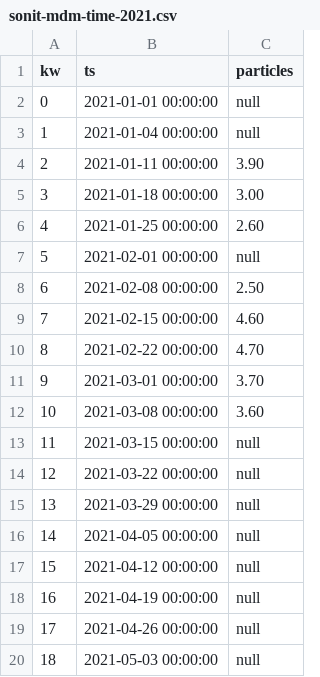
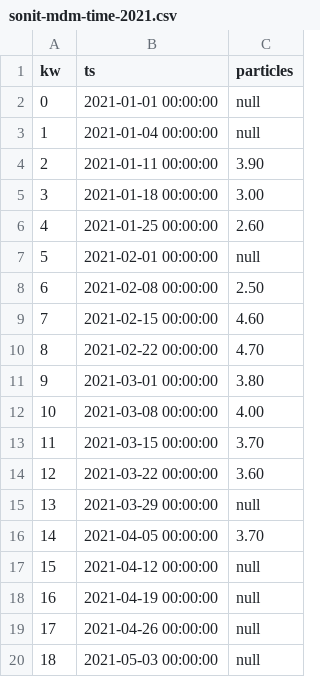
Before and after one commit to clear-clean/chart-js-charts, a CSV file: data/sonit-mdm-time-2021.csv, drawn as a sheet; only a part is shown.

Commit message:
Update sonit-mdm-time-2021.csv

```diff
--- a/data/sonit-mdm-time-2021.csv
+++ b/data/sonit-mdm-time-2021.csv
@@ -10,8 +10,8 @@ kw,ts,particles
 8,2021-02-22 00:00:00,4.70
-9,2021-03-01 00:00:00,3.70
-10,2021-03-08 00:00:00,3.60
-11,2021-03-15 00:00:00,null
-12,2021-03-22 00:00:00,null
+9,2021-03-01 00:00:00,3.80
+10,2021-03-08 00:00:00,4.00
+11,2021-03-15 00:00:00,3.70
+12,2021-03-22 00:00:00,3.60
 13,2021-03-29 00:00:00,null
-14,2021-04-05 00:00:00,null
+14,2021-04-05 00:00:00,3.70
 15,2021-04-12 00:00:00,null
```
